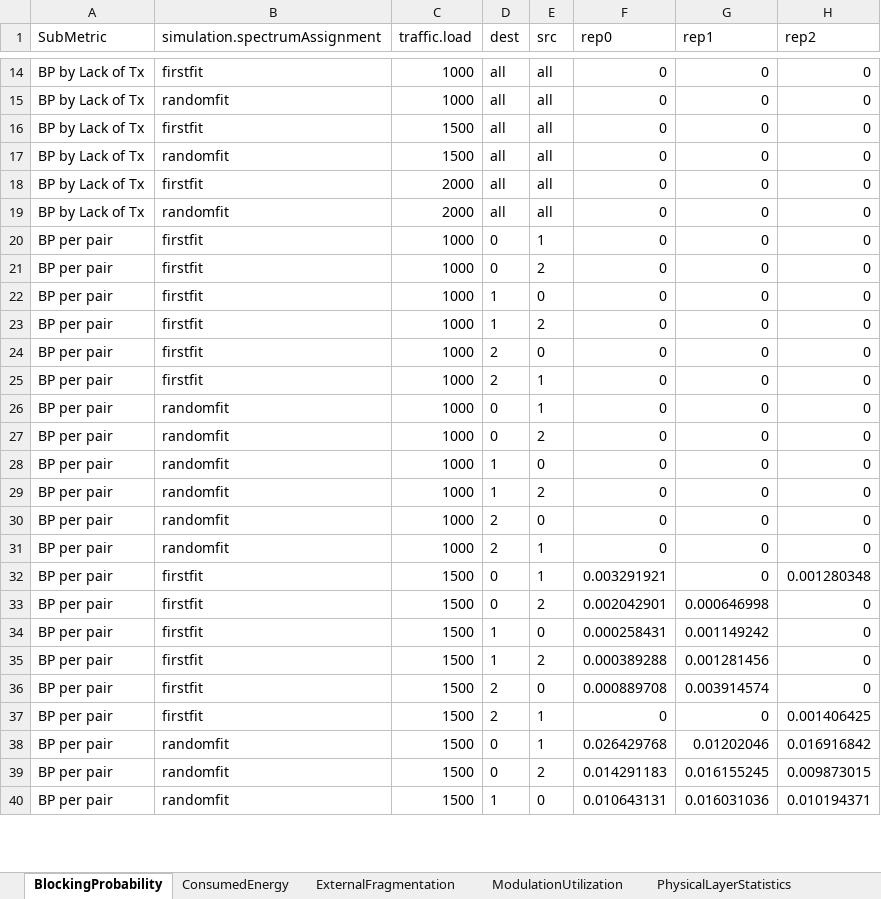
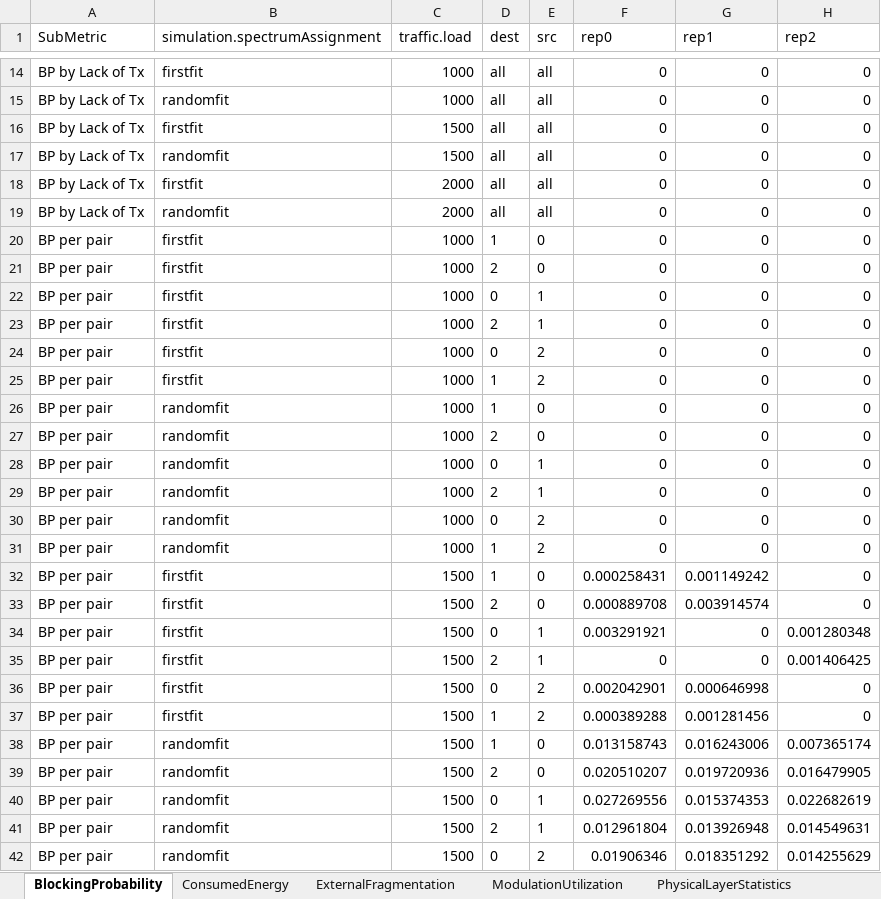
Before and after one commit to iallengabio/SNetS2, an Excel workbook: experiments/experiment01/results.xlsx, sheet BlockingProbability, drawn as a sheet; only a part is shown, gaps mark what is left out; values as stored, in another font and other column widths than the file's, no borders; removed rows and columns are numbered as before the commit, all else as after; the diff covers the shown part only; the diff names each change by its address in the sheet, - before the commit and + after, or states it on an @@ line.

```diff
--- a/experiments/experiment01/results.xlsx (sheet BlockingProbability)
+++ b/experiments/experiment01/results.xlsx (sheet BlockingProbability)
@@ row 22 moved to row 20: BP per pair @@
@@ row 24 moved to row 21: BP per pair @@
@@ row 25 moved to row 23: BP per pair @@
@@ row 28 moved to row 26: BP per pair @@
@@ row 30 moved to row 27: BP per pair @@
@@ row 31 moved to row 29: BP per pair @@
@@ row 34 moved to row 32: BP per pair @@
+row 33: BP per pair | firstfit | 1500 | 2 | 0 | 0.000889708 | 0.003914574 | 0
@@ row 37 moved to row 35: BP per pair @@
+row 38: BP per pair | randomfit | 1500 | 1 | 0 | 0.013158743 | 0.016243006 | 0.007365174
-B39 (simulation.spectrumAssignment): firstfit
+B39 (simulation.spectrumAssignment): randomfit
-F39 (rep0): 0.000889708
+F39 (rep0): 0.020510207
-G39 (rep1): 0.003914574
+G39 (rep1): 0.019720936
-H39 (rep2): 0
+H39 (rep2): 0.016479905
-F40 (rep0): 0.026429768
+F40 (rep0): 0.027269556
-G40 (rep1): 0.01202046
+G40 (rep1): 0.015374353
-H40 (rep2): 0.016916842
+H40 (rep2): 0.022682619
+row 41: BP per pair | randomfit | 1500 | 2 | 1 | 0.012961804 | 0.013926948 | 0.014549631
-F42 (rep0): 0.014291183
+F42 (rep0): 0.01906346
-G42 (rep1): 0.016155245
+G42 (rep1): 0.018351292
-H42 (rep2): 0.009873015
+H42 (rep2): 0.014255629
-row 40: BP per pair | randomfit | 1500 | 1 | 0 | 0.010643131 | 0.016031036 | 0.010194371
```
Also changed, not shown: 2 added rows, 4 removed rows, 2 moved rows and 33 edited cells elsewhere in this sheet, sheet PhysicalLayerStatistics, sheet SpectrumSizeStatistics, sheet ModulationUtilization, sheet ExternalFragmentation, sheet SpectrumUtilization, sheet RelativeFragmentation, 2 more sheets, 19 other files.
